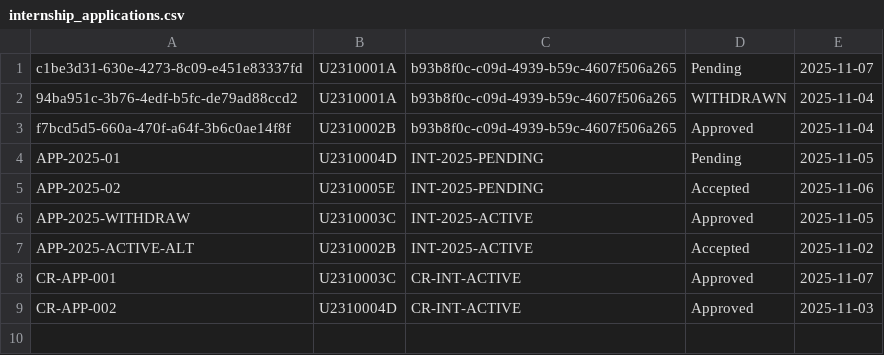
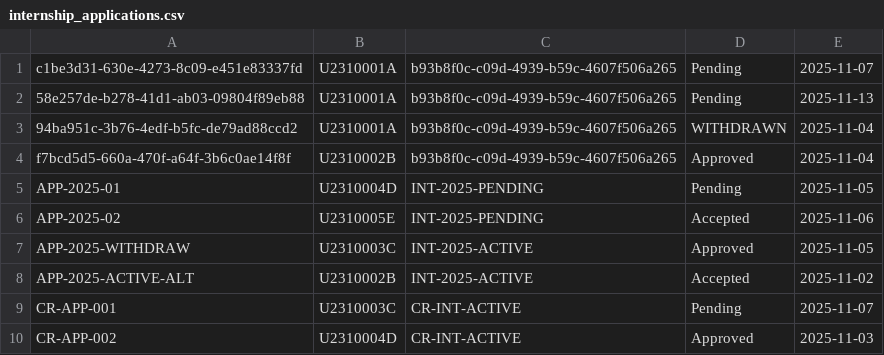
Before and after one commit to KS231223/SC2002-Project, a CSV file: resources/internship_applications.csv, drawn as a sheet.

```diff
--- a/resources/internship_applications.csv
+++ b/resources/internship_applications.csv
@@ -1,2 +1,3 @@
 c1be3d31-630e-4273-8c09-e451e83337fd,U2310001A,b93b8f0c-c09d-4939-b59c-4607f506a265,Pending,2025-11-07
+58e257de-b278-41d1-ab03-09804f89eb88,U2310001A,b93b8f0c-c09d-4939-b59c-4607f506a265,Pending,2025-11-13
 94ba951c-3b76-4edf-b5fc-de79ad88ccd2,U2310001A,b93b8f0c-c09d-4939-b59c-4607f506a265,WITHDRAWN,2025-11-04
@@ -7,3 +8,3 @@ APP-2025-WITHDRAW,U2310003C,INT-2025-ACTIVE,Approved,2025-11-05
 APP-2025-ACTIVE-ALT,U2310002B,INT-2025-ACTIVE,Accepted,2025-11-02
-CR-APP-001,U2310003C,CR-INT-ACTIVE,Approved,2025-11-07
+CR-APP-001,U2310003C,CR-INT-ACTIVE,Pending,2025-11-07
 CR-APP-002,U2310004D,CR-INT-ACTIVE,Approved,2025-11-03
```
Also changed, not shown: resources/internship_opportunities.csv, resources/pending_internship_opportunities.csv, 1 other file.
